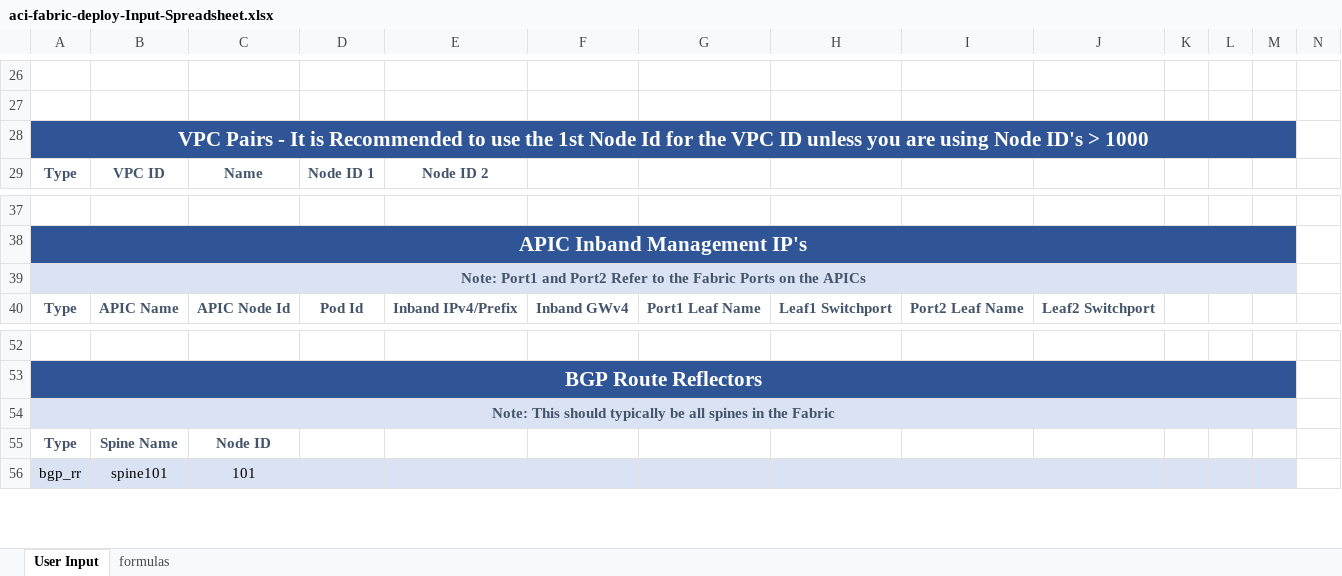
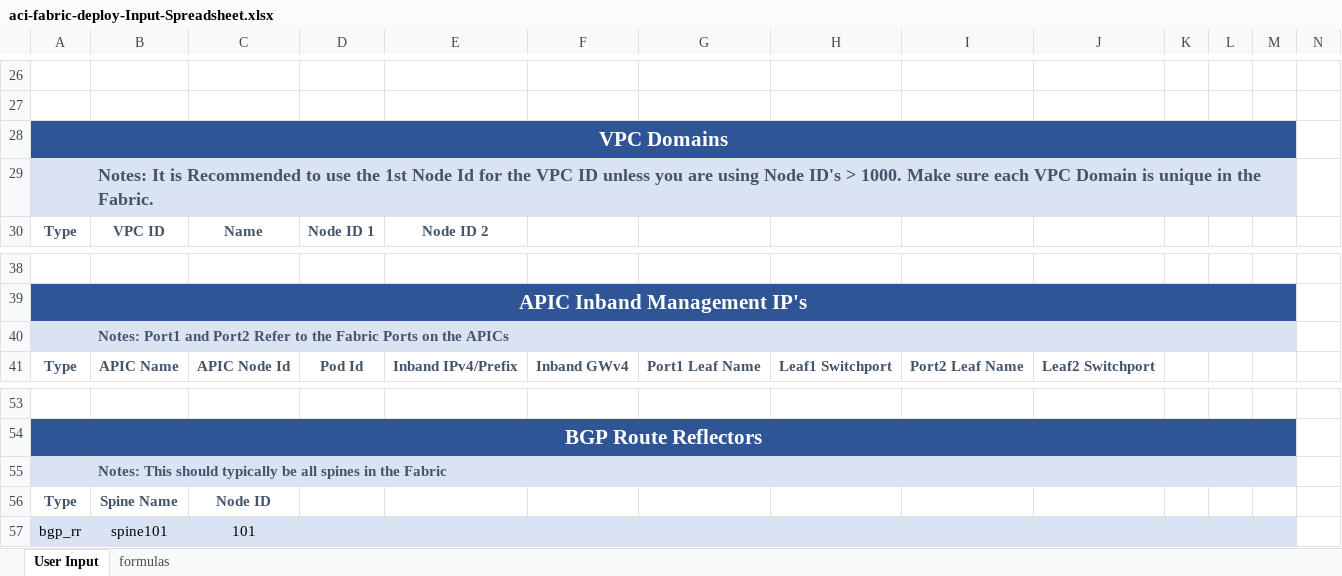
Before and after one commit to scotttyso/terraform-aci-fabric-deploy, an Excel workbook: aci-fabric-deploy-Input-Spreadsheet.xlsx, sheet User Input, drawn as a sheet; only a part is shown, gaps mark what is left out; values as stored, in another font and other column widths than the file's, no borders; removed rows and columns are numbered as before the commit, all else as after; rows hold the shown columns only; the diff covers the shown part only; the diff names each change by its address in the sheet, - before the commit and + after, or states it on an @@ line.

```diff
--- a/aci-fabric-deploy-Input-Spreadsheet.xlsx (sheet User Input)
+++ b/aci-fabric-deploy-Input-Spreadsheet.xlsx (sheet User Input)
-A28: VPC Pairs - It is Recommended to use the 1st Node Id for the VPC ID unless you are using Node ID's > 1000
+A28: VPC Domains
+row 29:  | Notes: It is Recommended to use the 1st Node Id for the VPC ID unless you are using Node ID's > 1000. Make sure each VPC Domain is unique in the Fabric.
-row 39: Note: Port1 and Port2 Refer to the Fabric Ports on the APICs
+row 40:  | Notes: Port1 and Port2 Refer to the Fabric Ports on the APICs
-row 54: Note: This should typically be all spines in the Fabric
+row 55:  | Notes: This should typically be all spines in the Fabric
```
Also changed, not shown: 10 added rows, 15 removed rows, 24 edited cells and merged cells elsewhere in this sheet.
